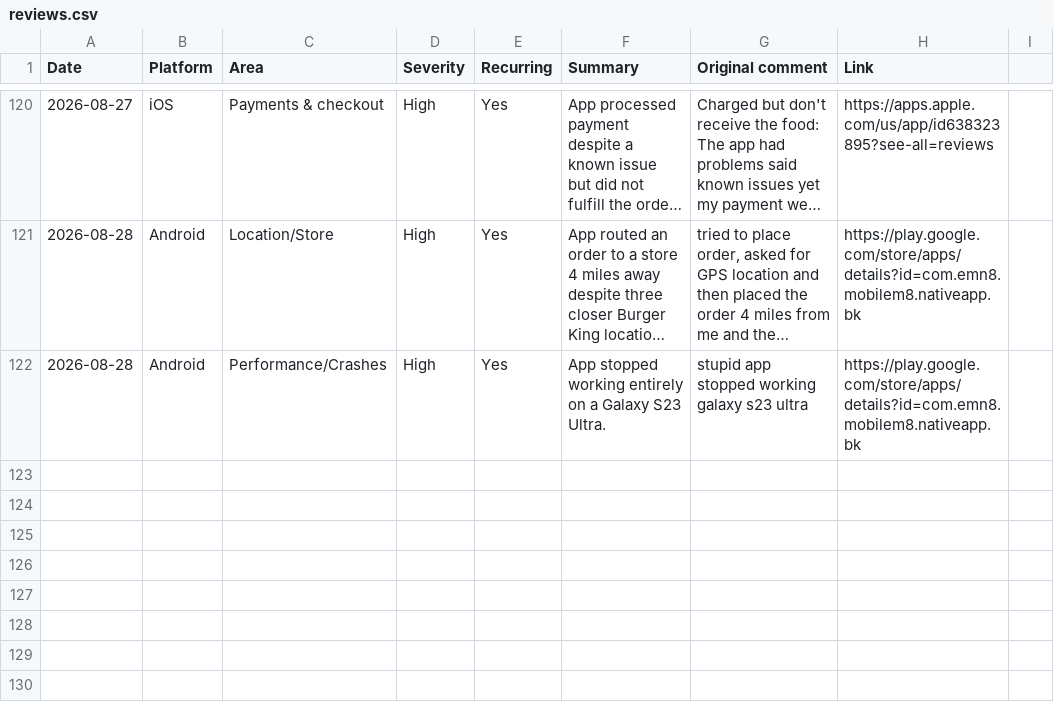
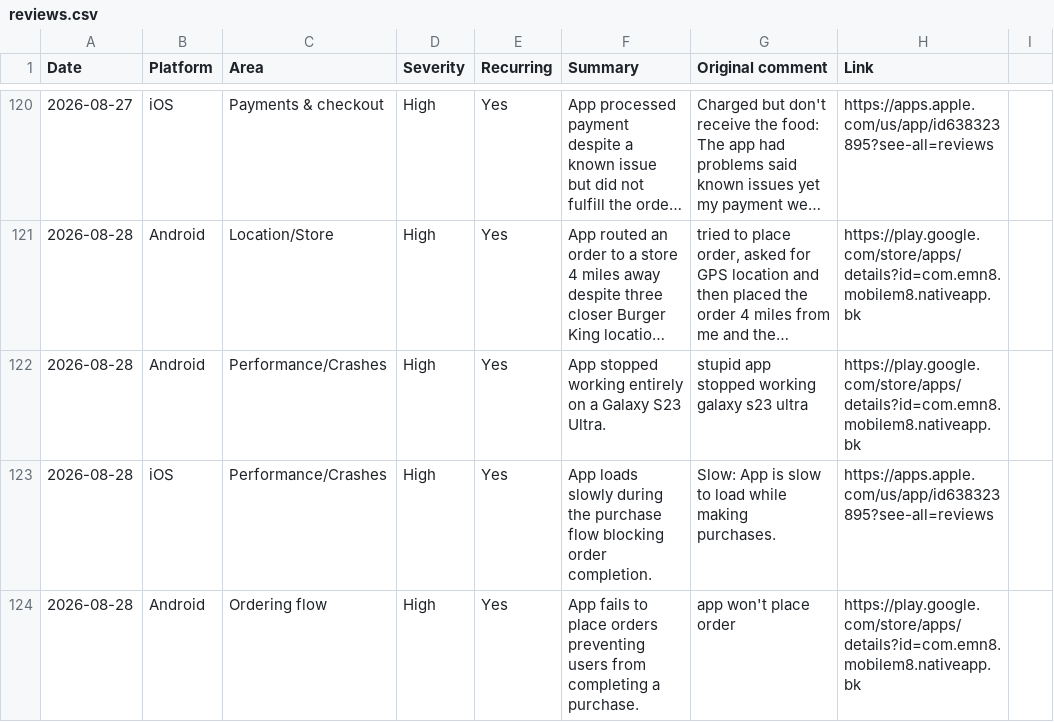
Before and after one commit to rocco9022/bk-review-triage, a CSV file: reviews.csv, drawn as a sheet; only a part is shown, gaps mark what is left out; long unchanged cells end in …; the diff names each change by its address in the sheet, - before the commit and + after, or states it on an @@ line.

Commit message:
Add 2 UX/UI review(s)

```diff
--- a/reviews.csv
+++ b/reviews.csv
+row 123: 2026-08-28 | iOS | Performance/Crashes | High | Yes | App loads slowly during the purchase flow blocking order completion. | Slow: App is slow to load while making purchases. | https://apps.apple.com/us/app/id638323895?see-all=reviews
+row 124: 2026-08-28 | Android | Ordering flow | High | Yes | App fails to place orders preventing users from completing a purchase. | app won't place order | https://play.google.com/store/apps/details?id=com.emn8.mobilem8.nativeapp.bk
```
